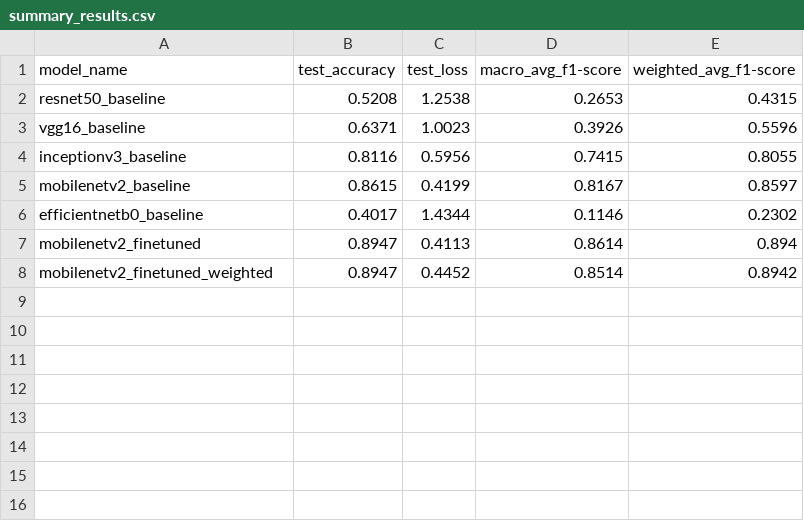
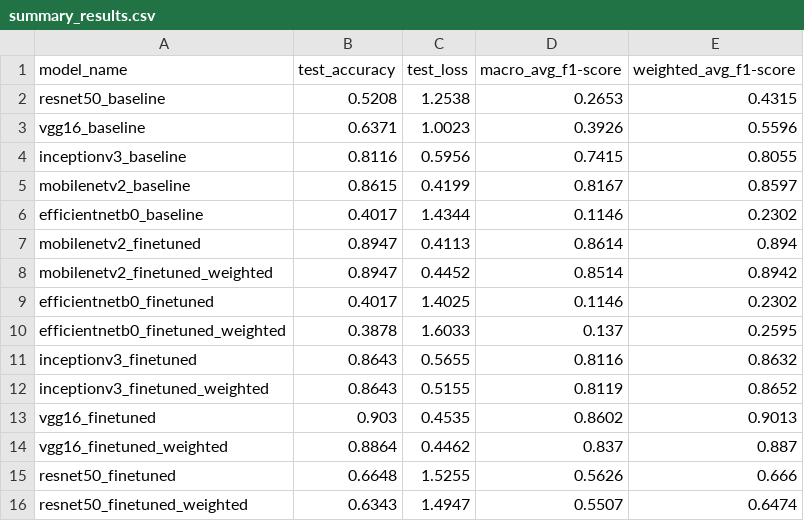
Before and after one commit to SAGAR-TAMANG/ADLMODCT, a CSV file: results/summary_results.csv, drawn as a sheet.

Commit message:
finetune 1 & finetune 2 complete

```diff
--- a/results/summary_results.csv
+++ b/results/summary_results.csv
@@ -8 +8,9 @@ mobilenetv2_finetuned,0.8947,0.4113,0.8614,0.894
 mobilenetv2_finetuned_weighted,0.8947,0.4452,0.8514,0.8942
+efficientnetb0_finetuned,0.4017,1.4025,0.1146,0.2302
+efficientnetb0_finetuned_weighted,0.3878,1.6033,0.137,0.2595
+inceptionv3_finetuned,0.8643,0.5655,0.8116,0.8632
+inceptionv3_finetuned_weighted,0.8643,0.5155,0.8119,0.8652
+vgg16_finetuned,0.903,0.4535,0.8602,0.9013
+vgg16_finetuned_weighted,0.8864,0.4462,0.837,0.887
+resnet50_finetuned,0.6648,1.5255,0.5626,0.666
+resnet50_finetuned_weighted,0.6343,1.4947,0.5507,0.6474
```
Also changed, not shown: 42 other files.
